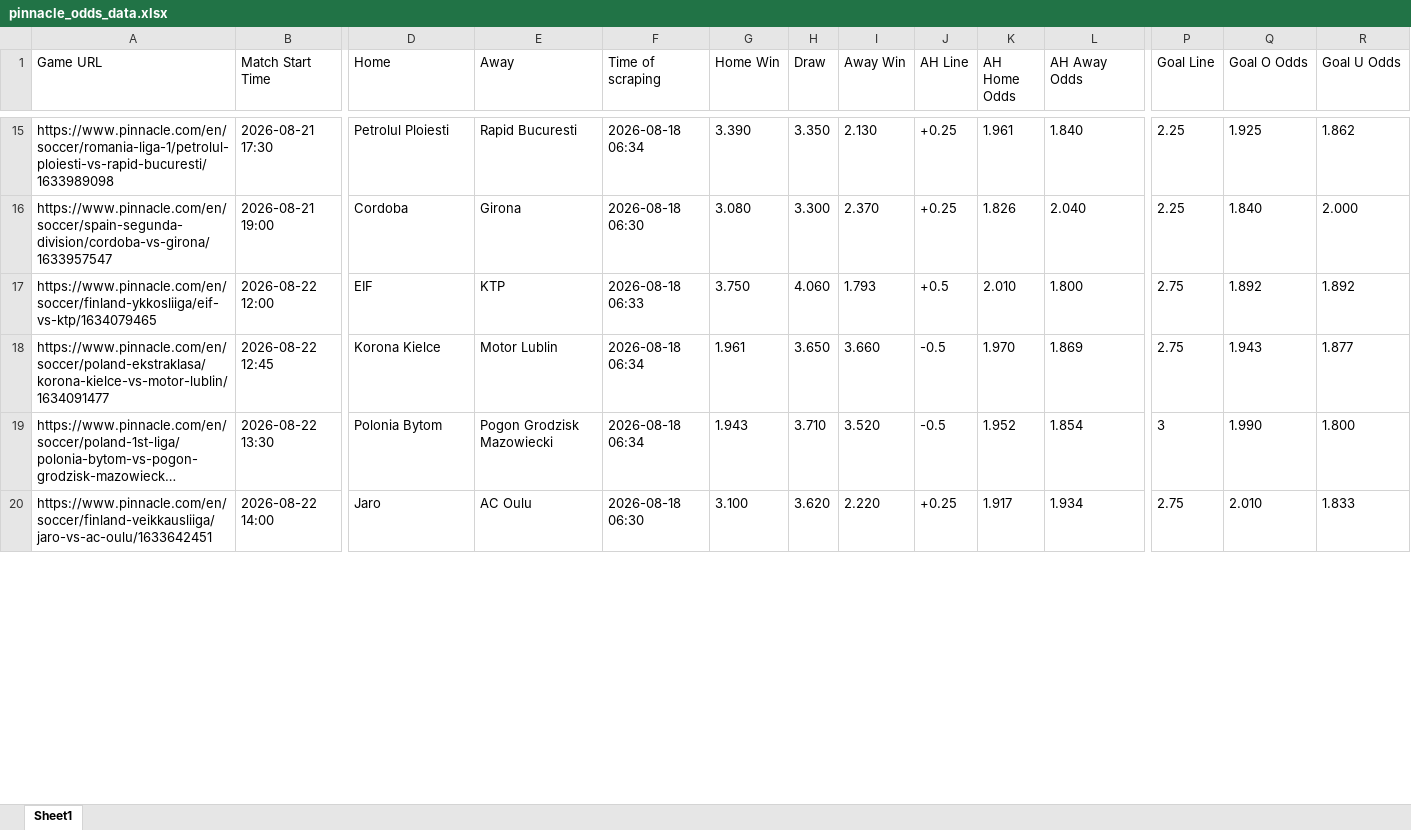
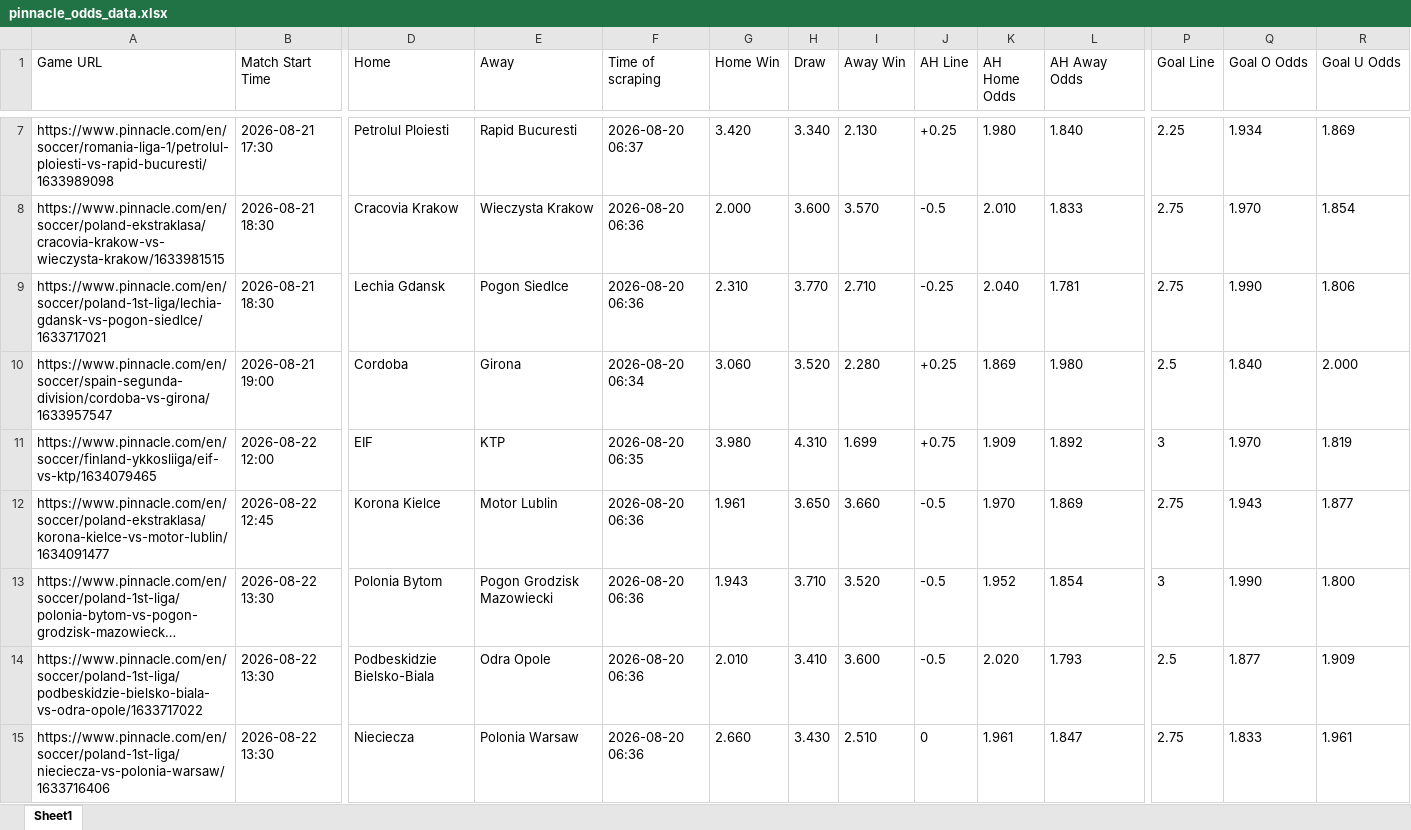
Before and after one commit to super-luke-chambers/pin_scraper, an Excel workbook: outputs/pinnacle_odds_data.xlsx, sheet Sheet1, drawn as a sheet; only a part is shown, gaps mark what is left out; long unchanged cells end in …; values as stored, in another font and other column widths than the file's, no borders; removed rows and columns are numbered as before the commit, all else as after; rows hold the shown columns only; the diff covers the shown part only; the diff names each change by its address in the sheet, - before the commit and + after, or states it on an @@ line.

```diff
--- a/outputs/pinnacle_odds_data.xlsx (sheet Sheet1)
+++ b/outputs/pinnacle_odds_data.xlsx (sheet Sheet1)
-F7 (Time of scraping): 2026-08-18 06:34
+F7 (Time of scraping): 2026-08-20 06:37
-G7 (Home Win): 3.390
+G7 (Home Win): 3.420
-H7 (Draw): 3.350
+H7 (Draw): 3.340
-K7 (AH Home Odds): 1.961
+K7 (AH Home Odds): 1.980
-Q7 (Goal O Odds): 1.925
+Q7 (Goal O Odds): 1.934
-R7 (Goal U Odds): 1.862
+R7 (Goal U Odds): 1.869
+row 8: https://www.pinnacle.com/en/soccer/poland-ekstraklasa/cracovia-krakow-vs-wieczysta-krakow/1633981515 | 2026-08-21 18:30 | Cracovia Krakow | Wieczysta Krakow | 2026-08-20 06:36 | 2.000 | 3.600 | 3.570 | -0.5 | 2.010 | 1.833 | 2.75 | 1.970 | 1.854
+row 9: https://www.pinnacle.com/en/soccer/poland-1st-liga/lechia-gdansk-vs-pogon-siedlce/1633717021 | 2026-08-21 18:30 | Lechia Gdansk | Pogon Siedlce | 2026-08-20 06:36 | 2.310 | 3.770 | 2.710 | -0.25 | 2.040 | 1.781 | 2.75 | 1.990 | 1.806
-F10 (Time of scraping): 2026-08-18 06:30
+F10 (Time of scraping): 2026-08-20 06:34
-G10 (Home Win): 3.080
+G10 (Home Win): 3.060
-H10 (Draw): 3.300
+H10 (Draw): 3.520
-I10 (Away Win): 2.370
+I10 (Away Win): 2.280
-K10 (AH Home Odds): 1.826
+K10 (AH Home Odds): 1.869
-L10 (AH Away Odds): 2.040
+L10 (AH Away Odds): 1.980
-P10 (Goal Line): 2.25
+P10 (Goal Line): 2.5
-F11 (Time of scraping): 2026-08-18 06:33
+F11 (Time of scraping): 2026-08-20 06:35
-G11 (Home Win): 3.750
+G11 (Home Win): 3.980
-H11 (Draw): 4.060
+H11 (Draw): 4.310
-I11 (Away Win): 1.793
+I11 (Away Win): 1.699
-J11 (AH Line): +0.5
+J11 (AH Line): +0.75
-K11 (AH Home Odds): 2.010
+K11 (AH Home Odds): 1.909
-L11 (AH Away Odds): 1.800
+L11 (AH Away Odds): 1.892
-P11 (Goal Line): 2.75
+P11 (Goal Line): 3
-Q11 (Goal O Odds): 1.892
+Q11 (Goal O Odds): 1.970
-R11 (Goal U Odds): 1.892
+R11 (Goal U Odds): 1.819
-F12:F13 (Time of scraping): 2026-08-18 06:34
+F12:F13 (Time of scraping): 2026-08-20 06:36
-row 20: https://www.pinnacle.com/en/soccer/finland-veikkausliiga/jaro-vs-ac-oulu/1633642451 | 2026-08-22 14:00 | Jaro | AC Oulu | 2026-08-18 06:30 | 3.100 | 3.620 | 2.220 | +0.25 | 1.917 | 1.934 | 2.75 | 2.010 | 1.833
+row 14: https://www.pinnacle.com/en/soccer/poland-1st-liga/podbeskidzie-bielsko-biala-vs-odra-opole/1633717022 | 2026-08-22 13:30 | Podbeskidzie Bielsko-Biala | Odra Opole | 2026-08-20 06:36 | 2.010 | 3.410 | 3.600 | -0.5 | 2.020 | 1.793 | 2.5 | 1.877 | 1.909
+row 15: https://www.pinnacle.com/en/soccer/poland-1st-liga/nieciecza-vs-polonia-warsaw/1633716406 | 2026-08-22 13:30 | Nieciecza | Polonia Warsaw | 2026-08-20 06:36 | 2.660 | 3.430 | 2.510 | 0 | 1.961 | 1.847 | 2.75 | 1.833 | 1.961
```
Also changed, not shown: 25 added rows, 11 removed rows and 194 edited cells elsewhere in this sheet, outputs/pinnacle_corners_historical.xlsx, 2 other files.
